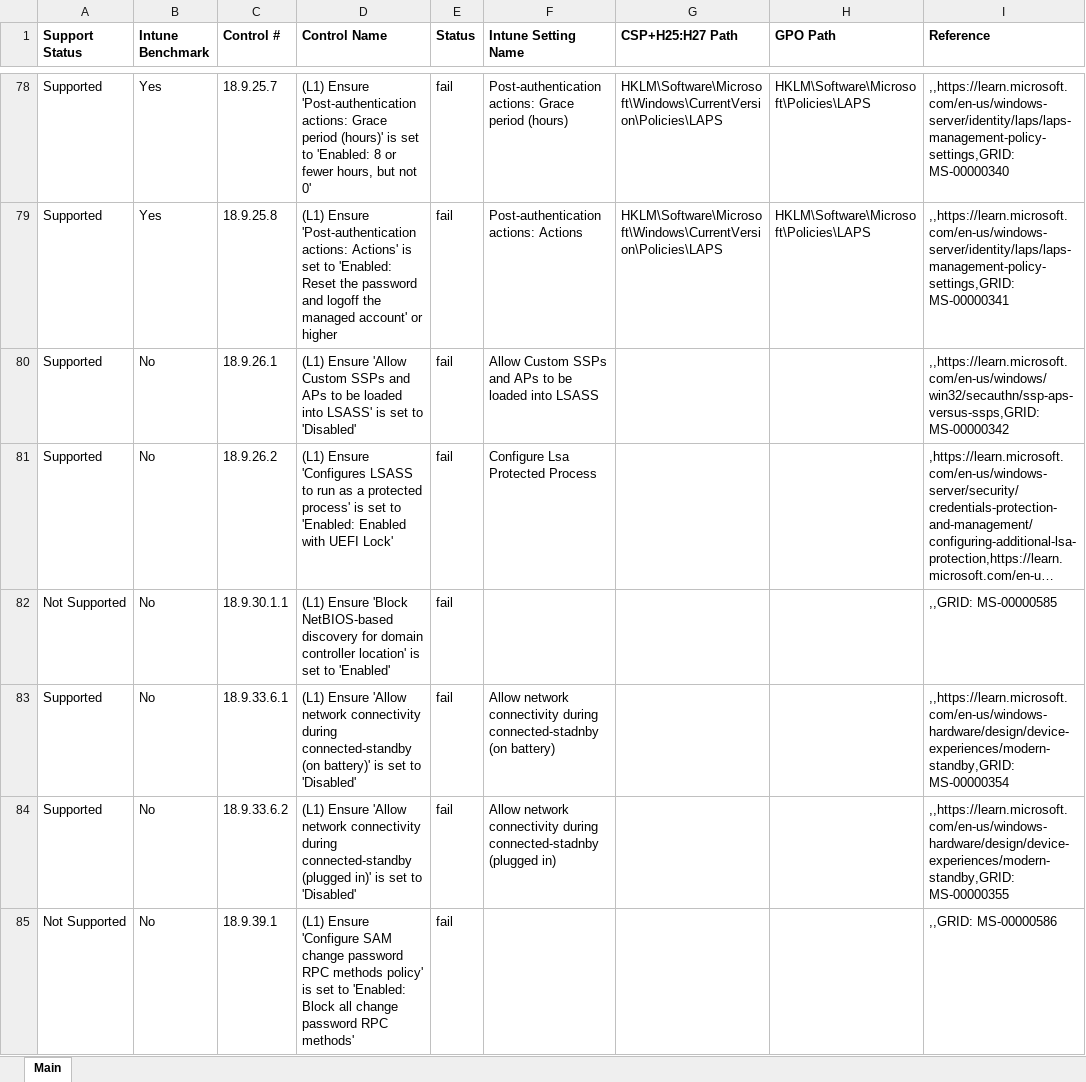
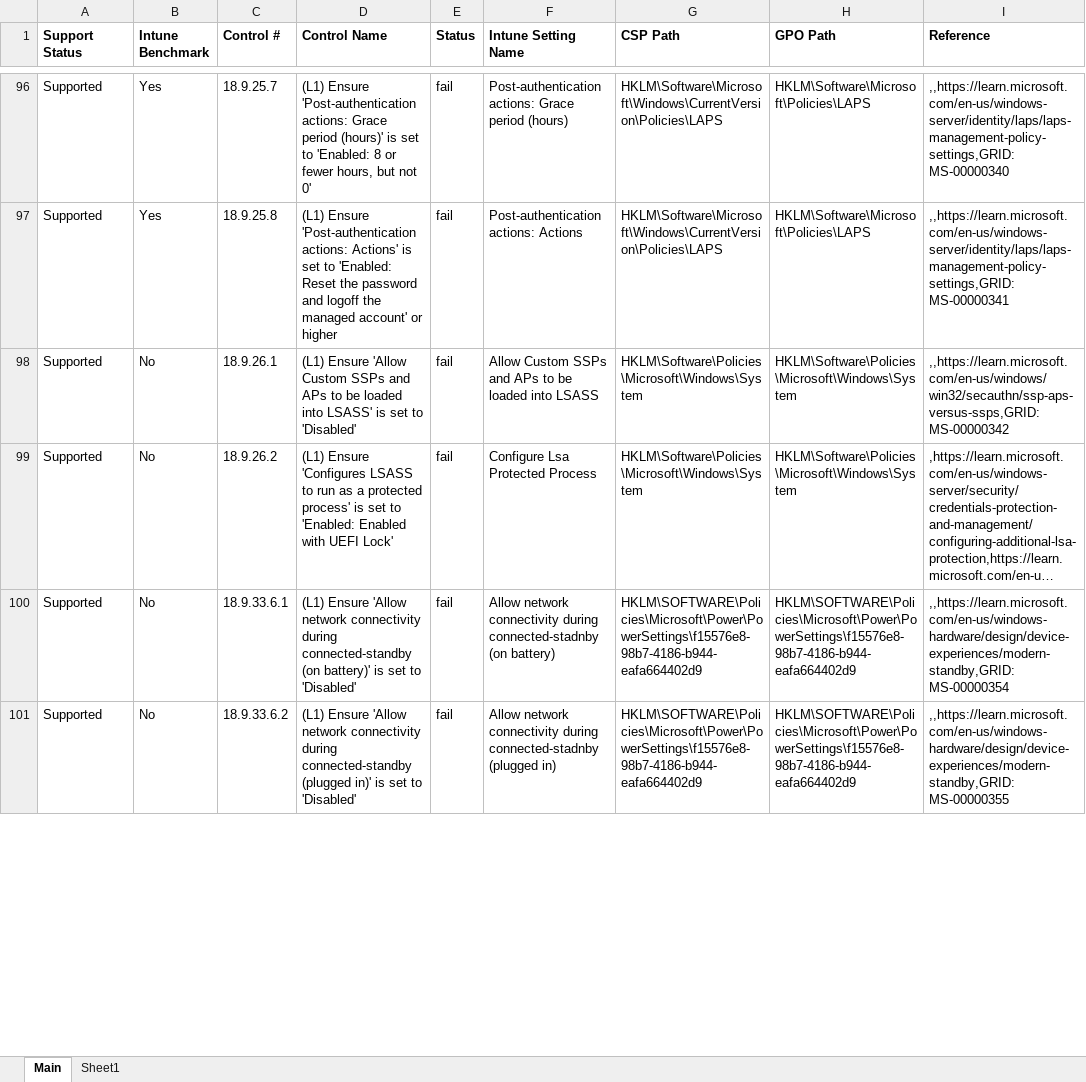
Before and after one commit to Pacers31Colts18/Intune, an Excel workbook: CIS v4.0/CIS_Enterprise_Failures.xlsx, sheet Main, drawn as a sheet; only a part is shown, gaps mark what is left out; long unchanged cells end in …; values as stored, in another font and other column widths than the file's, no borders; removed rows and columns are numbered as before the commit, all else as after; the diff covers the shown part only; the diff names each change by its address in the sheet, - before the commit and + after, or states it on an @@ line.

Commit message:
update

```diff
--- a/CIS v4.0/CIS_Enterprise_Failures.xlsx (sheet Main)
+++ b/CIS v4.0/CIS_Enterprise_Failures.xlsx (sheet Main)
+sheet tab: Sheet1
-G1: CSP+H25:H27 Path
+G1: CSP Path
-G98:G99 (CSP Path): (empty)
+G98:G99 (CSP Path): HKLM\Software\Policies\Microsoft\Windows\System
-H98:H99 (GPO Path): (empty)
+H98:H99 (GPO Path): HKLM\Software\Policies\Microsoft\Windows\System
@@ row 82 hidden: Not Supported | No | 18.9.30.1.1 | (L1) Ensure 'Block NetBIOS-based discovery for domain controller location' is set to 'Enabled' | fail |  |  |  | ,,GRID: MS-00000585 @@
-G100:G101 (CSP Path): (empty)
+G100:G101 (CSP Path): HKLM\SOFTWARE\Policies\Microsoft\Power\PowerSettings\f15576e8-98b7-4186-b944-eafa664402d9
-H100:H101 (GPO Path): (empty)
+H100:H101 (GPO Path): HKLM\SOFTWARE\Policies\Microsoft\Power\PowerSettings\f15576e8-98b7-4186-b944-eafa664402d9
@@ row 85 hidden: Not Supported | No | 18.9.39.1 | (L1) Ensure 'Configure SAM change password RPC methods policy' is set to 'Enabled: Block all change password RPC methods' | fail |  |  |  | ,,GRID: MS-00000586 @@
```
Also changed, not shown: 43 hidden or unhidden rows and 139 edited cells elsewhere in this sheet.
